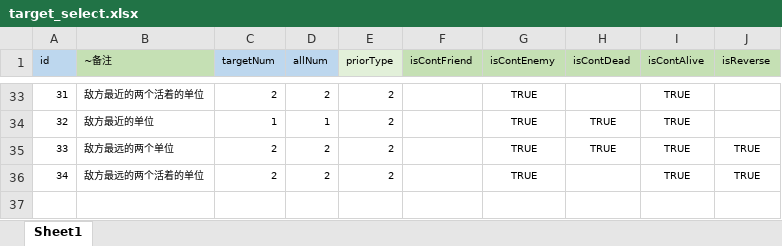
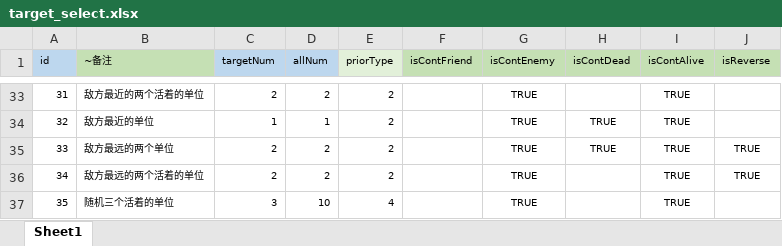
Before and after one commit to lyvoid/l2, an Excel workbook: config/xlsx/target_select.xlsx, sheet Sheet1, drawn as a sheet; only a part is shown, gaps mark what is left out; values as stored, in another font and other column widths than the file's, no borders; the diff names each change by its address in the sheet, - before the commit and + after, or states it on an @@ line.

```diff
--- a/config/xlsx/target_select.xlsx (sheet Sheet1)
+++ b/config/xlsx/target_select.xlsx (sheet Sheet1)
+row 37: 35 | 随机三个活着的单位 | 3 | 10 | 4 |  | TRUE |  | TRUE
```
Also changed, not shown: config/xlsx/battle.xlsx, config/xlsx/battle_enemy.xlsx, 3 other files.
